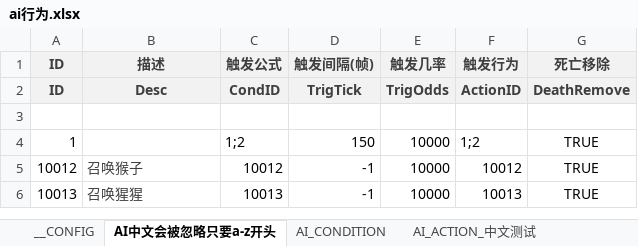
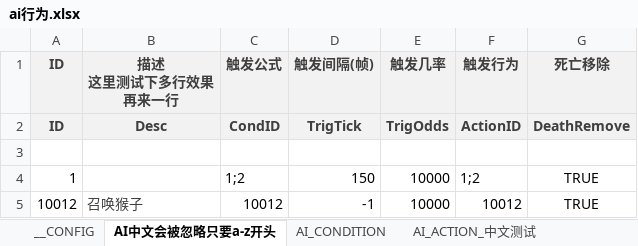
Before and after one commit to stallboy/configgen, an Excel workbook: example/config/ai_行为/ai行为.xlsx, sheet AI中文会被忽略只要a-z开头, drawn as a sheet; only a part is shown; the shorter side is filled out with more unchanged rows; values as stored, in another font and other column widths than the file's, no borders; conditional formats not drawn; ↵ is a line break in a cell; the diff names each change by its address in the sheet, - before the commit and + after, or states it on an @@ line.

```diff
--- a/example/config/ai_行为/ai行为.xlsx (sheet AI中文会被忽略只要a-z开头)
+++ b/example/config/ai_行为/ai行为.xlsx (sheet AI中文会被忽略只要a-z开头)
-B1: 描述
+B1: 描述 ↵ 这里测试下多行效果 ↵ 再来一行
```
Also changed, not shown: sheet AI_ACTION_1_继续测试, 6 other files.
